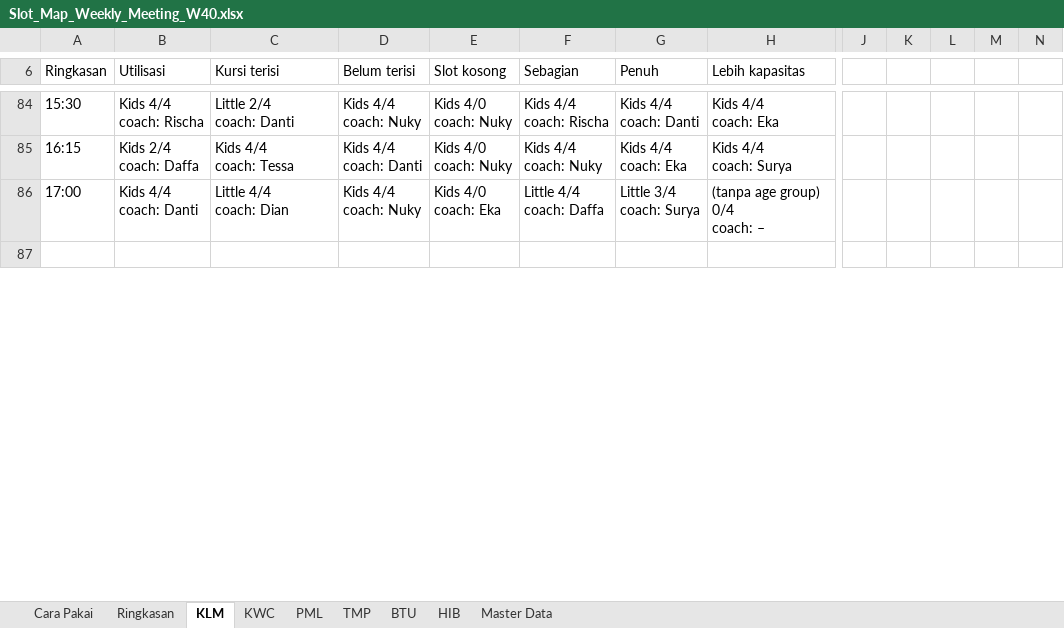
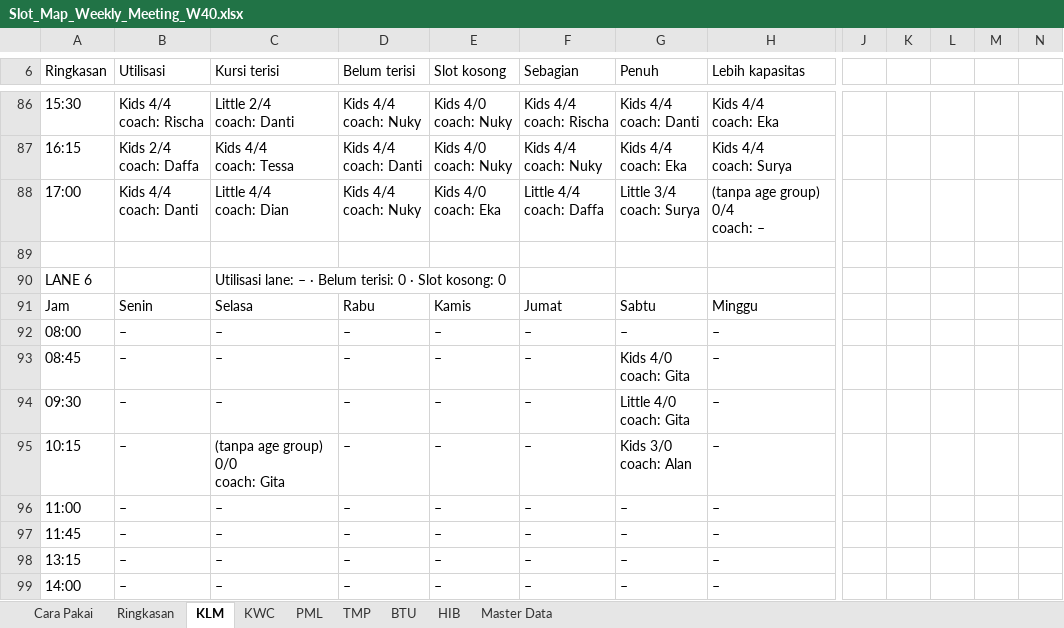
Before and after one commit to mrifqidata-code/Dashboard, an Excel workbook: working-sheet/Slot_Map_Weekly_Meeting_W40.xlsx, sheet KLM, drawn as a sheet; only a part is shown, gaps mark what is left out; values as stored, in another font and other column widths than the file's, no cell formats; charts and pictures and conditional formats not drawn; removed rows and columns are numbered as before the commit, all else as after; rows hold the shown columns only; ↵ is a line break in a cell; the diff covers the shown part only; the diff names each change by its address in the sheet, - before the commit and + after, or states it on an @@ line.

```diff
--- a/working-sheet/Slot_Map_Weekly_Meeting_W40.xlsx (sheet KLM)
+++ b/working-sheet/Slot_Map_Weekly_Meeting_W40.xlsx (sheet KLM)
+column L, empty
-column M, empty
+row 90: LANE 6 |  | Utilisasi lane: – · Belum terisi: 0 · Slot kosong: 0
+row 91: Jam | Senin | Selasa | Rabu | Kamis | Jumat | Sabtu | Minggu
+row 92: 08:00 | – | – | – | – | – | – | –
+row 93: 08:45 | – | – | – | – | – | Kids 4/0 ↵ coach: Gita | –
+row 94: 09:30 | – | – | – | – | – | Little 4/0 ↵ coach: Gita | –
+row 95: 10:15 | – | (tanpa age group) 0/0 ↵ coach: Gita | – | – | – | Kids 3/0 ↵ coach: Alan | –
+row 96: 11:00 | – | – | – | – | – | – | –
+row 97: 11:45 | – | – | – | – | – | – | –
+row 98: 13:15 | – | – | – | – | – | – | –
+row 99: 14:00 | – | – | – | – | – | – | –
```
Also changed, not shown: 23 added rows, 2 removed rows, 50 edited cells and row numbers in column A elsewhere in this sheet, sheet Master Data, sheet HIB, sheet KWC, sheet PML, sheet BTU, sheet Ringkasan, 1 more sheet, cell formats, formulas that keep their value, hidden cells, 2 other files.
